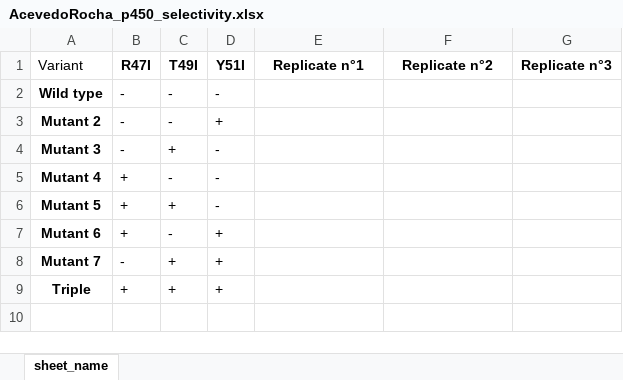
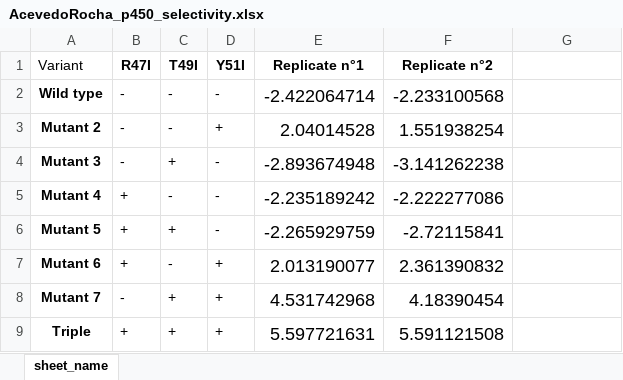
Before and after one commit to matteoferla/Epistasis_Calculator, an Excel workbook: demo/AcevedoRocha_p450_selectivity.xlsx, sheet sheet_name, drawn as a sheet; values as stored, in another font and other column widths than the file's, no borders; the diff names each change by its address in the sheet, - before the commit and + after, or states it on an @@ line.

Commit message:
:truck: new data

```diff
--- a/demo/AcevedoRocha_p450_selectivity.xlsx (sheet sheet_name)
+++ b/demo/AcevedoRocha_p450_selectivity.xlsx (sheet sheet_name)
-G1: Replicate n°3
+G1: (empty)
-E2 (Replicate n°1): (empty)
+E2 (Replicate n°1): -2.422064714
-F2 (Replicate n°2): (empty)
+F2 (Replicate n°2): -2.233100568
-E3 (Replicate n°1): (empty)
+E3 (Replicate n°1): 2.04014528
-F3 (Replicate n°2): (empty)
+F3 (Replicate n°2): 1.551938254
-E4 (Replicate n°1): (empty)
+E4 (Replicate n°1): -2.893674948
-F4 (Replicate n°2): (empty)
+F4 (Replicate n°2): -3.141262238
-E5 (Replicate n°1): (empty)
+E5 (Replicate n°1): -2.235189242
-F5 (Replicate n°2): (empty)
+F5 (Replicate n°2): -2.222277086
-E6 (Replicate n°1): (empty)
+E6 (Replicate n°1): -2.265929759
-F6 (Replicate n°2): (empty)
+F6 (Replicate n°2): -2.72115841
-E7 (Replicate n°1): (empty)
+E7 (Replicate n°1): 2.013190077
-F7 (Replicate n°2): (empty)
+F7 (Replicate n°2): 2.361390832
-E8 (Replicate n°1): (empty)
+E8 (Replicate n°1): 4.531742968
-F8 (Replicate n°2): (empty)
+F8 (Replicate n°2): 4.18390454
-E9 (Replicate n°1): (empty)
+E9 (Replicate n°1): 5.597721631
-F9 (Replicate n°2): (empty)
+F9 (Replicate n°2): 5.591121508
```
Also changed, not shown: 2 other files.
